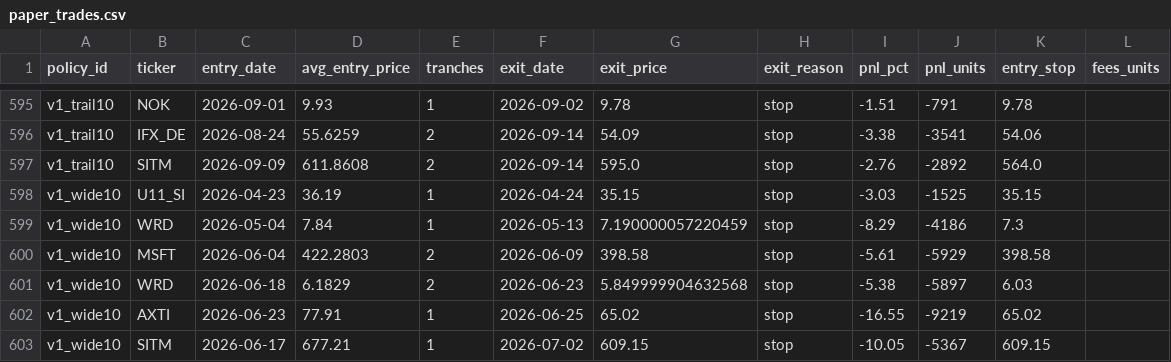
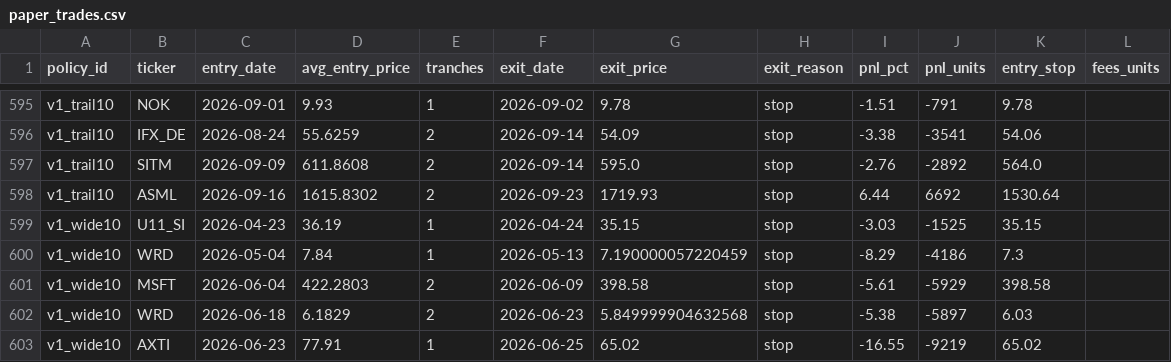
Before and after one commit to marcuslai1/market-dashboard, a CSV file: data/paper_trades.csv, drawn as a sheet; only a part is shown, gaps mark what is left out; the shorter side is filled out with more unchanged rows.

```diff
--- a/data/paper_trades.csv
+++ b/data/paper_trades.csv
@@ -597,2 +597,3 @@ v1_trail10,IFX_DE,2026-08-24,55.6259,2,2026-09-14,54.09,stop,-3.38,-3541,54.06,
 v1_trail10,SITM,2026-09-09,611.8608,2,2026-09-14,595.0,stop,-2.76,-2892,564.0,
+v1_trail10,ASML,2026-09-16,1615.8302,2,2026-09-23,1719.93,stop,6.44,6692,1530.64,
 v1_wide10,U11_SI,2026-04-23,36.19,1,2026-04-24,35.15,stop,-3.03,-1525,35.15,
```
Also changed, not shown: data/claude_analysis.csv, data/earnings_history.csv, 7 other files.
